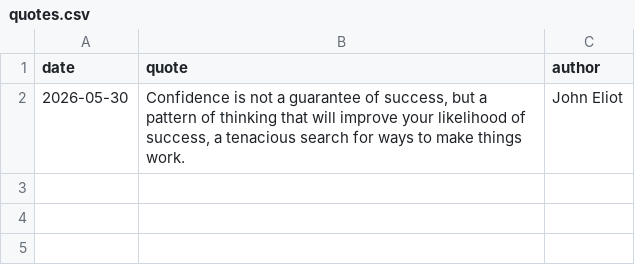
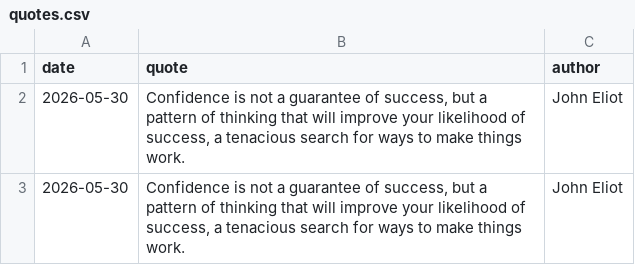
Before and after one commit to forst-dev/daily-quote, a CSV file: quotes.csv, drawn as a sheet; the diff names each change by its address in the sheet, - before the commit and + after, or states it on an @@ line.

```diff
--- a/quotes.csv
+++ b/quotes.csv
+row 3: 2026-05-30 | Confidence is not a guarantee of success, but a pattern of thinking that will improve your likelihood of success, a tenacious search for ways to make things work. | John Eliot
```
Also changed, not shown: 1 other file.
